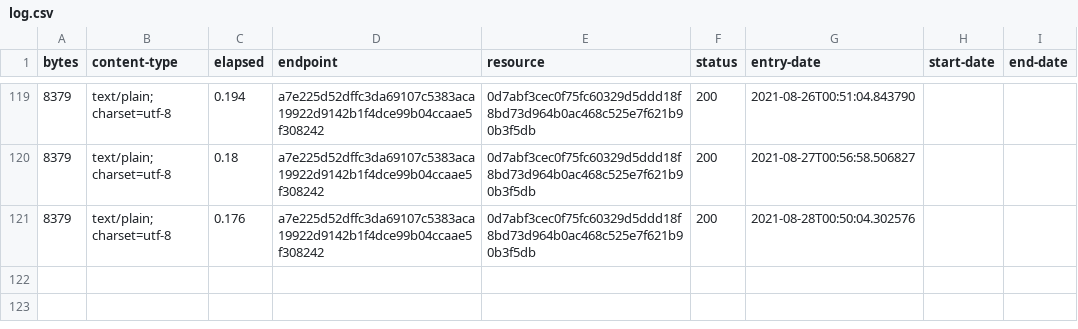
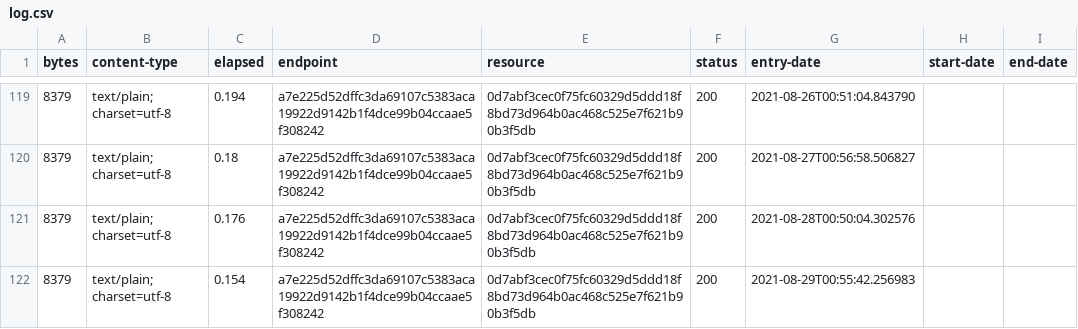
Before and after one commit to digital-land/document-collection, a CSV file: collection/log.csv, drawn as a sheet; only a part is shown, gaps mark what is left out.

Commit message:
Collection 2021-08-29

```diff
--- a/collection/log.csv
+++ b/collection/log.csv
@@ -121 +121,2 @@ bytes,content-type,elapsed,endpoint,resource,status,entry-date,start-date,end-da
 8379,text/plain; charset=utf-8,0.176,a7e225d52dffc3da69107c5383aca19922d9142b1f4dce99b04ccaae5f308242,0d7abf3cec0f75fc60329d5ddd18f8bd73d964b0ac468c525e7f621b90b3f5db,200,2021-08-28T00:50:04.302576,,
+8379,text/plain; charset=utf-8,0.154,a7e225d52dffc3da69107c5383aca19922d9142b1f4dce99b04ccaae5f308242,0d7abf3cec0f75fc60329d5ddd18f8bd73d964b0ac468c525e7f621b90b3f5db,200,2021-08-29T00:55:42.256983,,
```
